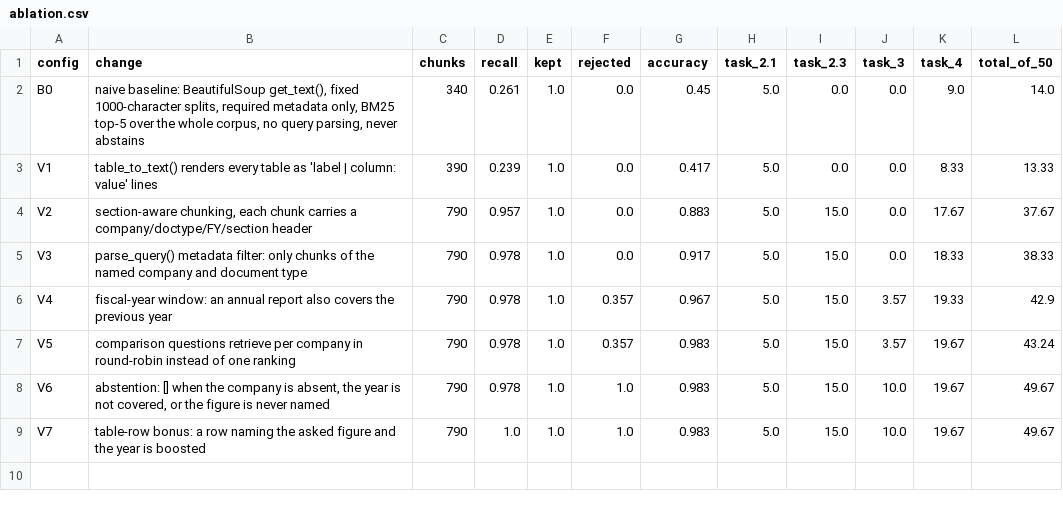
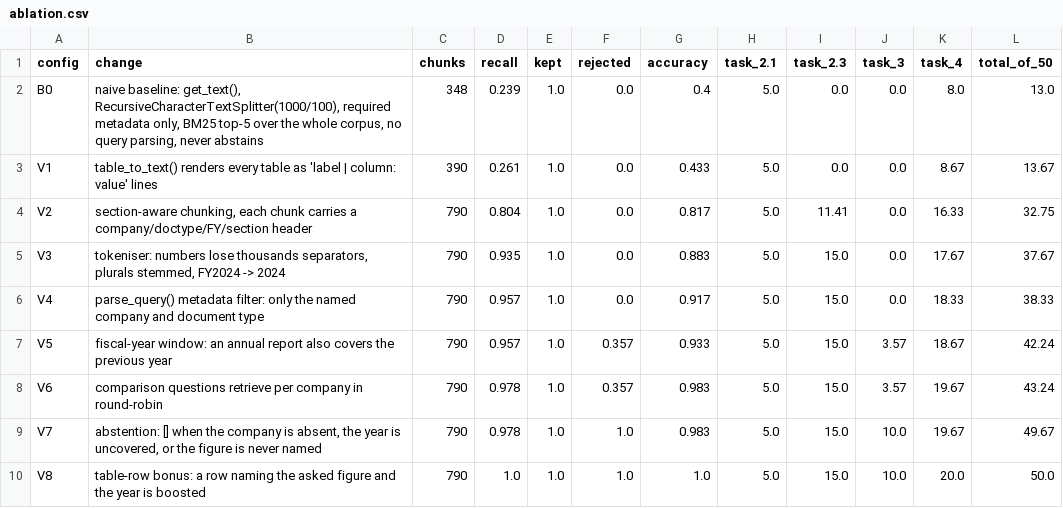
Before and after one commit to Palermo-Style/FTEC5660-HW4, a CSV file: ablation.csv, drawn as a sheet.

Commit message:
Use rank_bm25 and RecursiveCharacterTextSplitter; rewrite the ablation
The retriever now indexes with BM25Okapi and chunks with the LangChain recursive
splitter instead of hand-written equivalents, and parse_query recognises a company
the corpus lacks by its first word instead of the hand-tuned lists.

The ablation runs nine configurations from the naive baseline of the handout to the
shipped one, adding one component per row; the last row matches results.csv.

public_test with the final configuration: 75.00 / 75.

```diff
--- a/ablation.csv
+++ b/ablation.csv
@@ -1,9 +1,10 @@
 config,change,chunks,recall,kept,rejected,accuracy,task_2.1,task_2.3,task_3,task_4,total_of_50
-B0,"naive baseline: BeautifulSoup get_text(), fixed 1000-character splits, required metadata only, BM25 top-5 over the whole corpus, no query parsing, never abstains",340,0.261,1.0,0.0,0.45,5.0,0.0,0.0,9.0,14.0
-V1,table_to_text() renders every table as 'label | column: value' lines,390,0.239,1.0,0.0,0.417,5.0,0.0,0.0,8.33,13.33
-V2,"section-aware chunking, each chunk carries a company/doctype/FY/section header",790,0.957,1.0,0.0,0.883,5.0,15.0,0.0,17.67,37.67
-V3,parse_query() metadata filter: only chunks of the named company and document type,790,0.978,1.0,0.0,0.917,5.0,15.0,0.0,18.33,38.33
-V4,fiscal-year window: an annual report also covers the previous year,790,0.978,1.0,0.357,0.967,5.0,15.0,3.57,19.33,42.9
-V5,comparison questions retrieve per company in round-robin instead of one ranking,790,0.978,1.0,0.357,0.983,5.0,15.0,3.57,19.67,43.24
-V6,"abstention: [] when the company is absent, the year is not covered, or the figure is never named",790,0.978,1.0,1.0,0.983,5.0,15.0,10.0,19.67,49.67
-V7,table-row bonus: a row naming the asked figure and the year is boosted,790,1.0,1.0,1.0,0.983,5.0,15.0,10.0,19.67,49.67
+B0,"naive baseline: get_text(), RecursiveCharacterTextSplitter(1000/100), required metadata only, BM25 top-5 over the whole corpus, no query parsing, never abstains",348,0.239,1.0,0.0,0.4,5.0,0.0,0.0,8.0,13.0
+V1,table_to_text() renders every table as 'label | column: value' lines,390,0.261,1.0,0.0,0.433,5.0,0.0,0.0,8.67,13.67
+V2,"section-aware chunking, each chunk carries a company/doctype/FY/section header",790,0.804,1.0,0.0,0.817,5.0,11.41,0.0,16.33,32.75
+V3,"tokeniser: numbers lose thousands separators, plurals stemmed, FY2024 -> 2024",790,0.935,1.0,0.0,0.883,5.0,15.0,0.0,17.67,37.67
+V4,parse_query() metadata filter: only the named company and document type,790,0.957,1.0,0.0,0.917,5.0,15.0,0.0,18.33,38.33
+V5,fiscal-year window: an annual report also covers the previous year,790,0.957,1.0,0.357,0.933,5.0,15.0,3.57,18.67,42.24
+V6,comparison questions retrieve per company in round-robin,790,0.978,1.0,0.357,0.983,5.0,15.0,3.57,19.67,43.24
+V7,"abstention: [] when the company is absent, the year is uncovered, or the figure is never named",790,0.978,1.0,1.0,0.983,5.0,15.0,10.0,19.67,49.67
+V8,table-row bonus: a row naming the asked figure and the year is boosted,790,1.0,1.0,1.0,1.0,5.0,15.0,10.0,20.0,50.0
```
Also changed, not shown: 3 other files.
